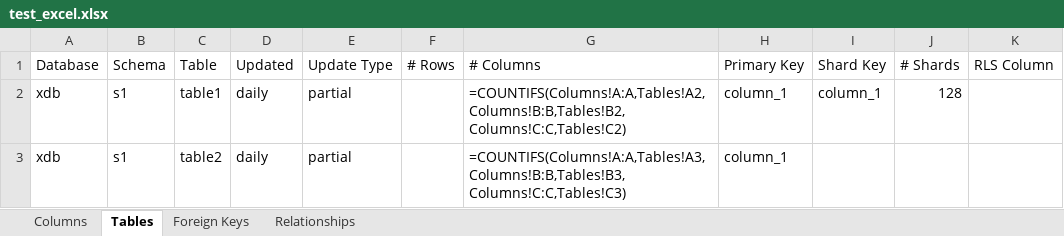
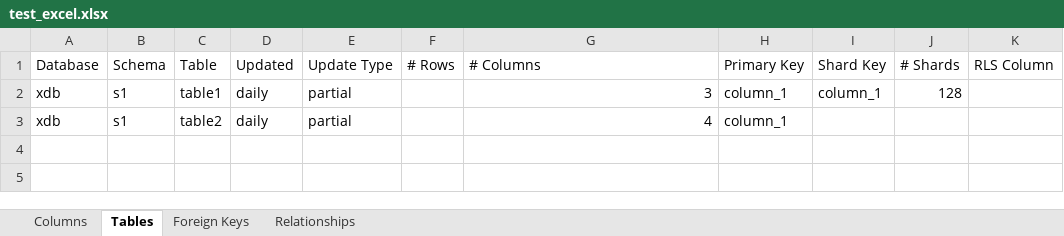
Before and after one commit to thoughtspot/community-tools, an Excel workbook: ddl_tools/test_excel.xlsx, sheet Tables, drawn as a sheet; values as stored, in another font and other column widths than the file's, no borders; formulas without a stored value are shown as written; the diff names each change by its address in the sheet, - before the commit and + after, or states it on an @@ line.

```diff
--- a/ddl_tools/test_excel.xlsx (sheet Tables)
+++ b/ddl_tools/test_excel.xlsx (sheet Tables)
-G2 (# Columns): =COUNTIFS(Columns!A:A,Tables!A2, Columns!B:B,Tables!B2, Columns!C:C,Tables!C2)
+G2 (# Columns): 3
-G3 (# Columns): =COUNTIFS(Columns!A:A,Tables!A3, Columns!B:B,Tables!B3, Columns!C:C,Tables!C3)
+G3 (# Columns): 4
```
Also changed, not shown: 3 other files.
